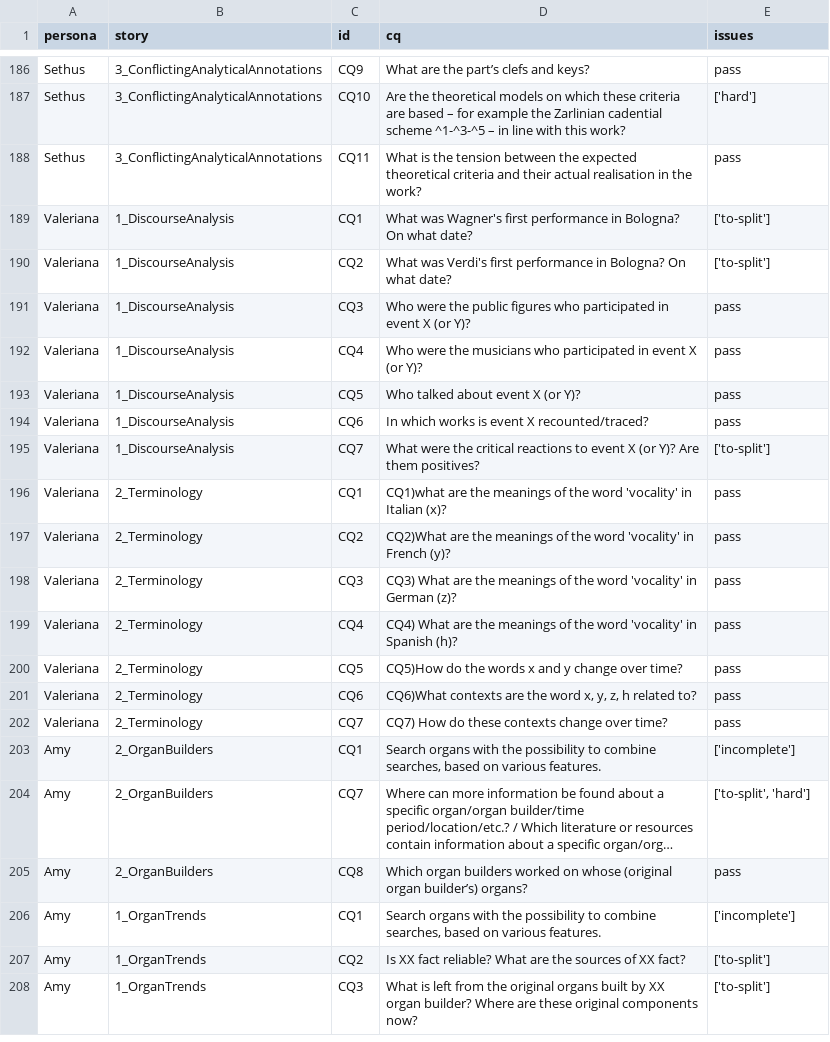
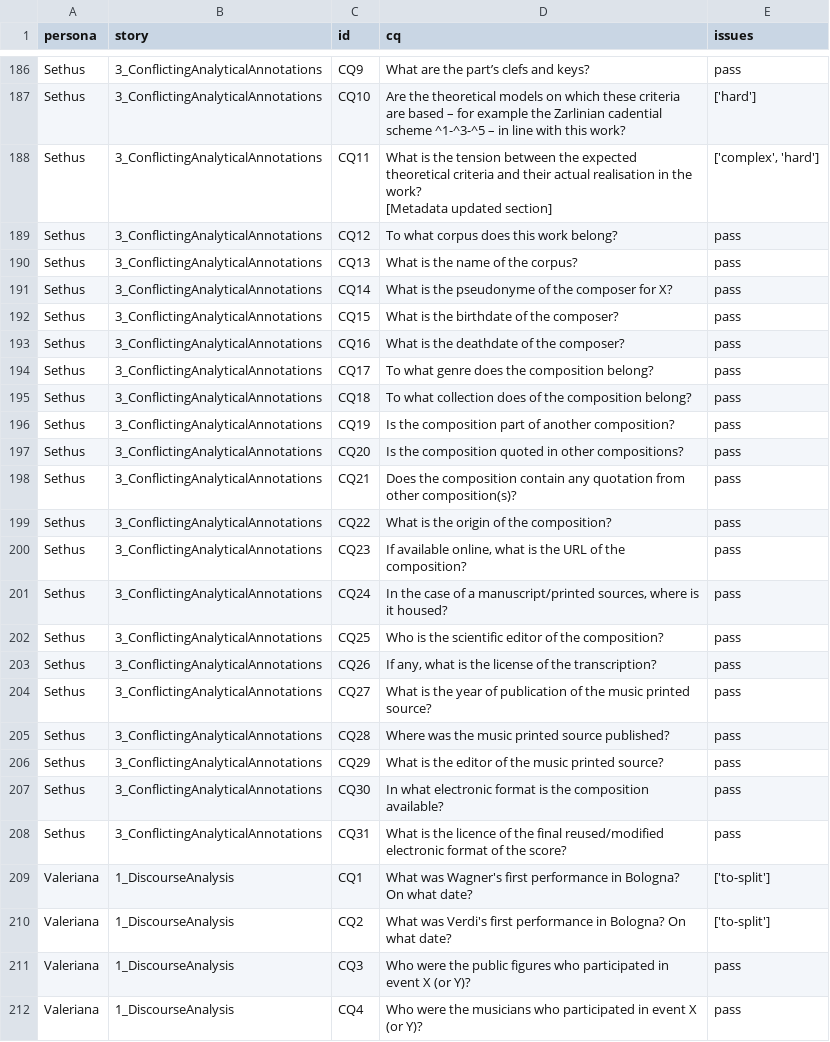
Before and after one commit to polifonia-project/idea, a CSV file: data/cq_sanity_checks.csv, drawn as a sheet; only a part is shown, gaps mark what is left out; the shorter side is filled out with more unchanged rows; long unchanged cells end in ….

```diff
--- a/data/cq_sanity_checks.csv
+++ b/data/cq_sanity_checks.csv
@@ -301,3 +301,25 @@ Sethus,3_ConflictingAnalyticalAnnotations,CQ9,What are the part’s clefs and ke
 Sethus,3_ConflictingAnalyticalAnnotations,CQ10,Are the theoretical models on which these criteria are based – for example the Zarlinian cadential scheme ^1-^3-^5 – in line with this work?,['hard']
-Sethus,3_ConflictingAnalyticalAnnotations,CQ11,What is the tension between the expected theoretical criteria and their actual realisation in the work?,pass
+Sethus,3_ConflictingAnalyticalAnnotations,CQ11,"What is the tension between the expected theoretical criteria and their actual realisation in the work?
+
+[Metadata updated section]","['complex', 'hard']"
+Sethus,3_ConflictingAnalyticalAnnotations,CQ12,To what corpus does this work belong?,pass
+Sethus,3_ConflictingAnalyticalAnnotations,CQ13,What is the name of the corpus?,pass
+Sethus,3_ConflictingAnalyticalAnnotations,CQ14,What is the pseudonyme of the composer for X?,pass
+Sethus,3_ConflictingAnalyticalAnnotations,CQ15,What is the birthdate of the composer?,pass
+Sethus,3_ConflictingAnalyticalAnnotations,CQ16,What is the deathdate of the composer?,pass
+Sethus,3_ConflictingAnalyticalAnnotations,CQ17,To what genre does the composition belong?,pass
+Sethus,3_ConflictingAnalyticalAnnotations,CQ18,To what collection does of the composition belong?,pass
+Sethus,3_ConflictingAnalyticalAnnotations,CQ19,Is the composition part of another composition?,pass
+Sethus,3_ConflictingAnalyticalAnnotations,CQ20,Is the composition quoted in other compositions?,pass
+Sethus,3_ConflictingAnalyticalAnnotations,CQ21,Does the composition contain any quotation from other composition(s)?,pass
+Sethus,3_ConflictingAnalyticalAnnotations,CQ22,What is the origin of the composition?,pass
+Sethus,3_ConflictingAnalyticalAnnotations,CQ23,"If available online, what is the URL of the composition?",pass
+Sethus,3_ConflictingAnalyticalAnnotations,CQ24,"In the case of a manuscript/printed sources, where is it housed?",pass
+Sethus,3_ConflictingAnalyticalAnnotations,CQ25,Who is the scientific editor of the composition?,pass
+Sethus,3_ConflictingAnalyticalAnnotations,CQ26,"If any, what is the license of the transcription?",pass
+Sethus,3_ConflictingAnalyticalAnnotations,CQ27,What is the year of publication of the music printed source?,pass
+Sethus,3_ConflictingAnalyticalAnnotations,CQ28,Where was the music printed source published?,pass
+Sethus,3_ConflictingAnalyticalAnnotations,CQ29,What is the editor of the music printed source?,pass
+Sethus,3_ConflictingAnalyticalAnnotations,CQ30,In what electronic format is the composition available?,pass
+Sethus,3_ConflictingAnalyticalAnnotations,CQ31,What is the licence of the final reused/modified electronic format of the score?,pass
 Valeriana,1_DiscourseAnalysis,CQ1,What was Wagner's first performance in Bologna? On what date?,['to-split']
```
Also changed, not shown: data/cq_with_issues.csv, 2 other files.
